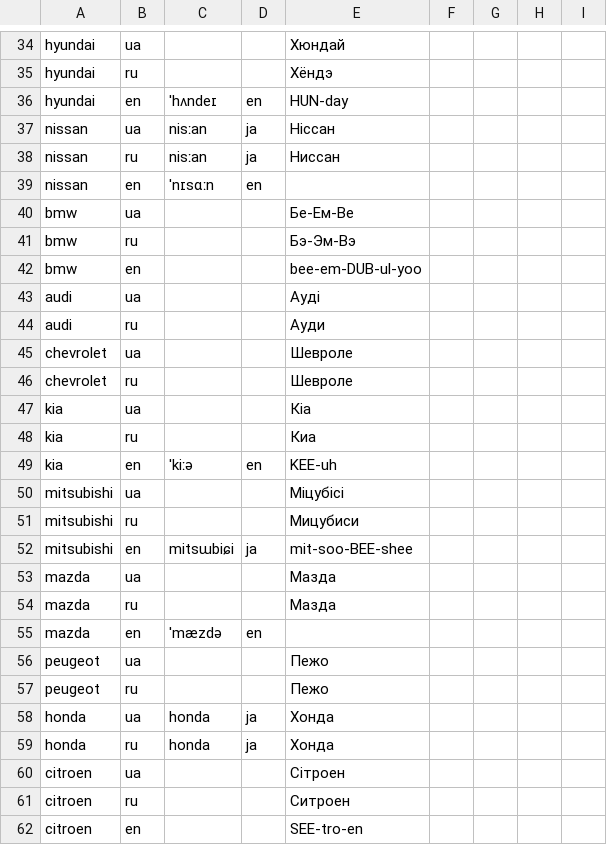
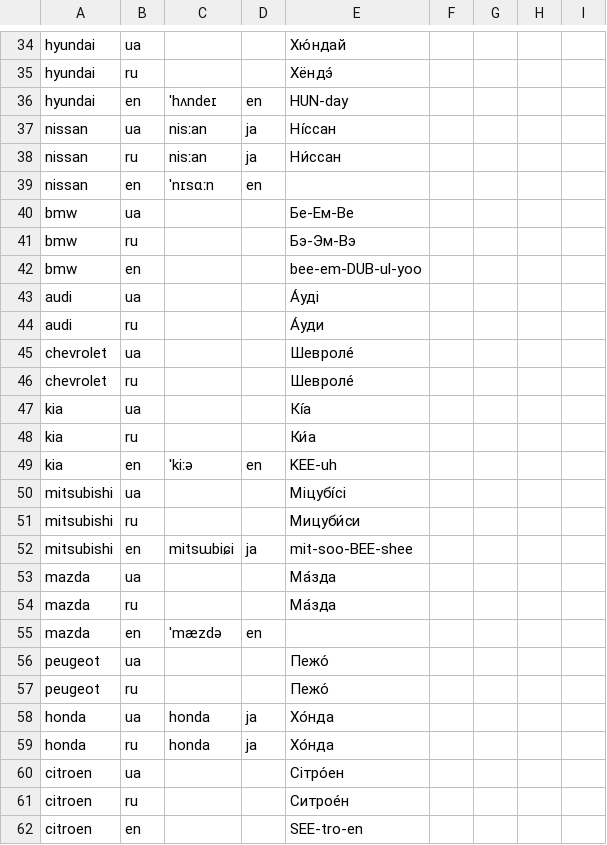
Before and after one commit to Krak86/carplates-v2, a CSV file: scripts/src/brand-pronounce-overrides.csv, drawn as a sheet; only a part is shown, gaps mark what is left out; the diff covers the shown part only; the diff names each change by its address in the sheet, - before the commit and + after, or states it on an @@ line.

```diff
--- a/scripts/src/brand-pronounce-overrides.csv
+++ b/scripts/src/brand-pronounce-overrides.csv
-E34: Хюндай
+E34: Хю́ндай
-E35: Хёндэ
+E35: Хёндэ́
-E37: Ніссан
+E37: Ні́ссан
-E38: Ниссан
+E38: Ни́ссан
-E43: Ауді
+E43: А́уді
-E44: Ауди
+E44: А́уди
-E45:E46: Шевроле
+E45:E46: Шевроле́
-E47: Кіа
+E47: Кі́а
-E48: Киа
+E48: Ки́а
-E50: Міцубісі
+E50: Міцубі́сі
-E51: Мицубиси
+E51: Мицуби́си
-E53:E54: Мазда
+E53:E54: Ма́зда
-E56:E57: Пежо
+E56:E57: Пежо́
-E58:E59: Хонда
+E58:E59: Хо́нда
-E60: Сітроен
+E60: Сітро́ен
-E61: Ситроен
+E61: Ситрое́н
```
Also changed, not shown: 135 edited cells elsewhere in this file, 1 other file.
